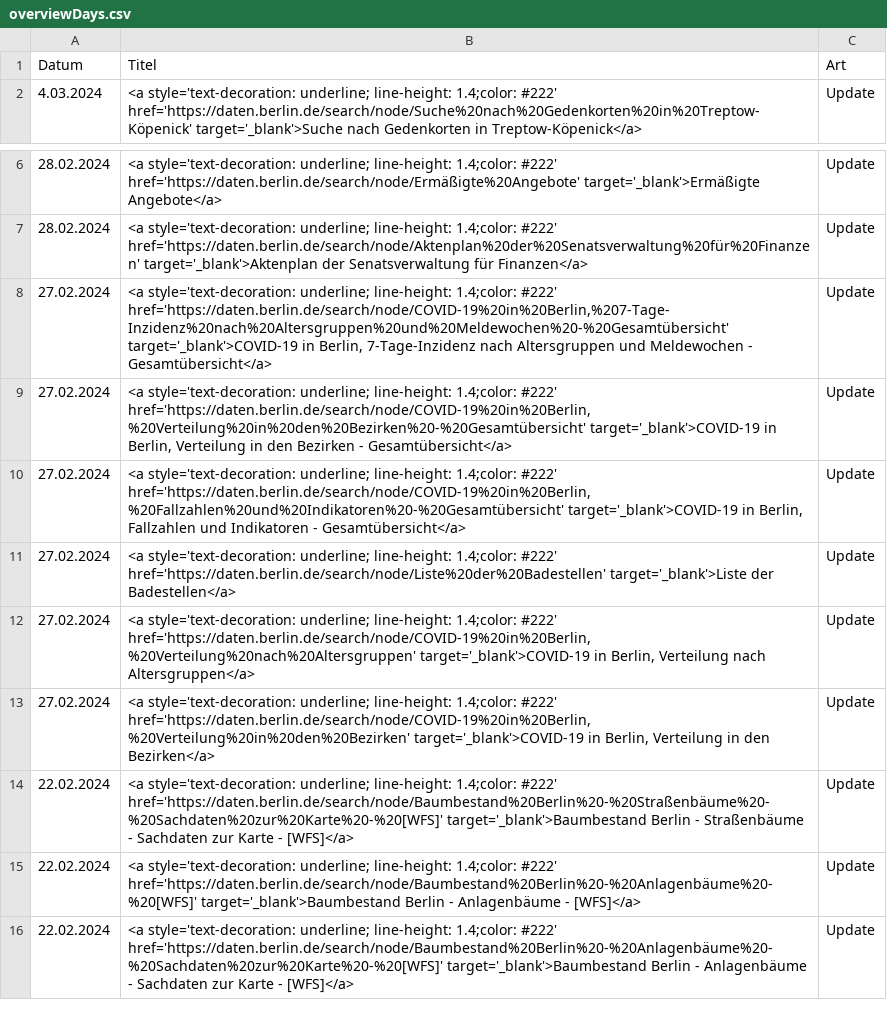
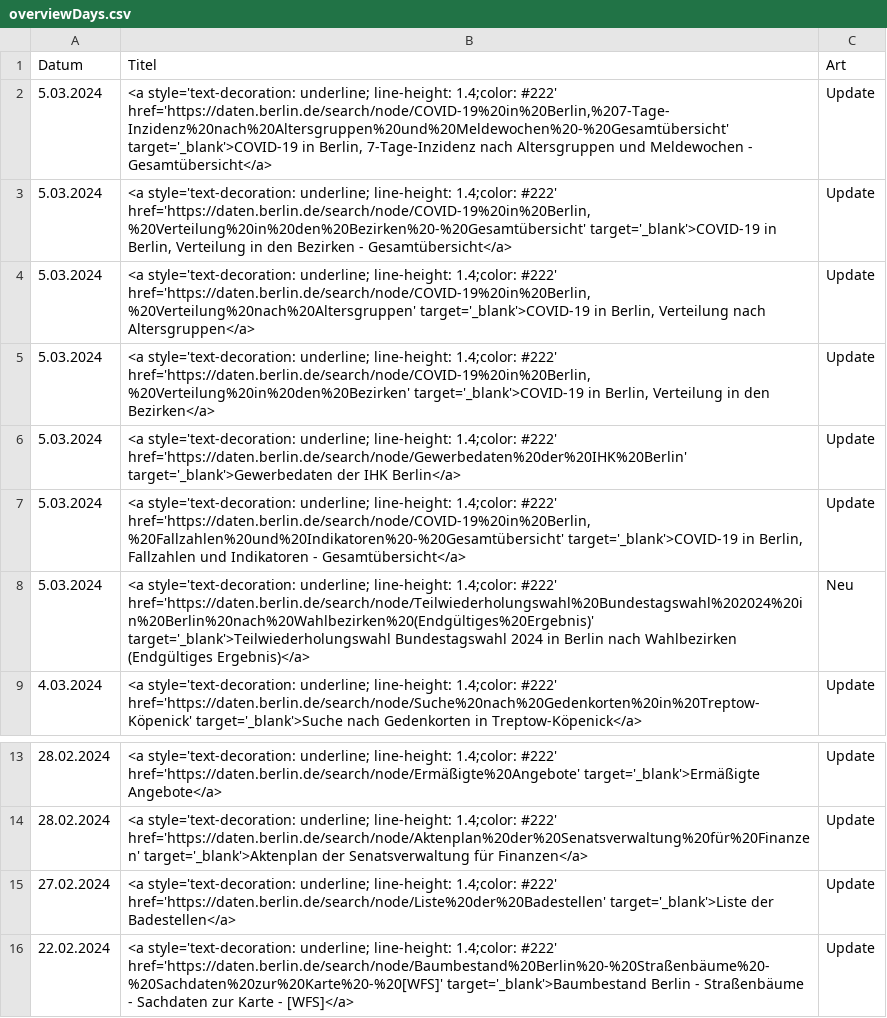
Before and after one commit to technologiestiftung/odis-opendata-vis, a CSV file: data/overviewDays.csv, drawn as a sheet; only a part is shown, gaps mark what is left out; the shorter side is filled out with more unchanged rows.

```diff
--- a/data/overviewDays.csv
+++ b/data/overviewDays.csv
@@ -1,2 +1,9 @@
 Datum,Titel,Art
+5.03.2024,"<a style='text-decoration: underline; line-height: 1.4;color: #222' href='https://daten.berlin.de/search/node/COVID-19%20in%20Berlin,%207-Tage-Inzidenz%20nach%20Altersgruppen%20und%20Meldewochen%20-%20Gesamtübersicht' target='_blank'>COVID-19 in Berlin, 7-Tage-Inzidenz nach Altersgruppen und Meldewochen - Gesamtübersicht</a>",Update
+5.03.2024,"<a style='text-decoration: underline; line-height: 1.4;color: #222' href='https://daten.berlin.de/search/node/COVID-19%20in%20Berlin,%20Verteilung%20in%20den%20Bezirken%20-%20Gesamtübersicht' target='_blank'>COVID-19 in Berlin, Verteilung in den Bezirken - Gesamtübersicht</a>",Update
+5.03.2024,"<a style='text-decoration: underline; line-height: 1.4;color: #222' href='https://daten.berlin.de/search/node/COVID-19%20in%20Berlin,%20Verteilung%20nach%20Altersgruppen' target='_blank'>COVID-19 in Berlin, Verteilung nach Altersgruppen</a>",Update
+5.03.2024,"<a style='text-decoration: underline; line-height: 1.4;color: #222' href='https://daten.berlin.de/search/node/COVID-19%20in%20Berlin,%20Verteilung%20in%20den%20Bezirken' target='_blank'>COVID-19 in Berlin, Verteilung in den Bezirken</a>",Update
+5.03.2024,<a style='text-decoration: underline; line-height: 1.4;color: #222' href='https://daten.berlin.de/search/node/Gewerbedaten%20der%20IHK%20Berlin' target='_blank'>Gewerbedaten der IHK Berlin</a>,Update
+5.03.2024,"<a style='text-decoration: underline; line-height: 1.4;color: #222' href='https://daten.berlin.de/search/node/COVID-19%20in%20Berlin,%20Fallzahlen%20und%20Indikatoren%20-%20Gesamtübersicht' target='_blank'>COVID-19 in Berlin, Fallzahlen und Indikatoren - Gesamtübersicht</a>",Update
+5.03.2024,<a style='text-decoration: underline; line-height: 1.4;color: #222' href='https://daten.berlin.de/search/node/Teilwiederholungswahl%20Bundestagswahl%202024%20in%20Berlin%20nach%20Wahlbezirken%20(Endgültiges%20Ergebnis)' target='_blank'>Teilwiederholungswahl Bundestagswahl 2024 in Berlin nach Wahlbezirken (Endgültiges Ergebnis)</a>,Neu
 4.03.2024,<a style='text-decoration: underline; line-height: 1.4;color: #222' href='https://daten.berlin.de/search/node/Suche%20nach%20Gedenkorten%20in%20Treptow-Köpenick' target='_blank'>Suche nach Gedenkorten in Treptow-Köpenick</a>,Update
@@ -7,8 +14,3 @@ Datum,Titel,Art
 28.02.2024,<a style='text-decoration: underline; line-height: 1.4;color: #222' href='https://daten.berlin.de/search/node/Aktenplan%20der%20Senatsverwaltung%20für%20Finanzen' target='_blank'>Aktenplan der Senatsverwaltung für Finanzen</a>,Update
-27.02.2024,"<a style='text-decoration: underline; line-height: 1.4;color: #222' href='https://daten.berlin.de/search/node/COVID-19%20in%20Berlin,%207-Tage-Inzidenz%20nach%20Altersgruppen%20und%20Meldewochen%20-%20Gesamtübersicht' target='_blank'>COVID-19 in Berlin, 7-Tage-Inzidenz nach Altersgruppen und Meldewochen - Gesamtübersicht</a>",Update
-27.02.2024,"<a style='text-decoration: underline; line-height: 1.4;color: #222' href='https://daten.berlin.de/search/node/COVID-19%20in%20Berlin,%20Verteilung%20in%20den%20Bezirken%20-%20Gesamtübersicht' target='_blank'>COVID-19 in Berlin, Verteilung in den Bezirken - Gesamtübersicht</a>",Update
-27.02.2024,"<a style='text-decoration: underline; line-height: 1.4;color: #222' href='https://daten.berlin.de/search/node/COVID-19%20in%20Berlin,%20Fallzahlen%20und%20Indikatoren%20-%20Gesamtübersicht' target='_blank'>COVID-19 in Berlin, Fallzahlen und Indikatoren - Gesamtübersicht</a>",Update
 27.02.2024,<a style='text-decoration: underline; line-height: 1.4;color: #222' href='https://daten.berlin.de/search/node/Liste%20der%20Badestellen' target='_blank'>Liste der Badestellen</a>,Update
-27.02.2024,"<a style='text-decoration: underline; line-height: 1.4;color: #222' href='https://daten.berlin.de/search/node/COVID-19%20in%20Berlin,%20Verteilung%20nach%20Altersgruppen' target='_blank'>COVID-19 in Berlin, Verteilung nach Altersgruppen</a>",Update
-27.02.2024,"<a style='text-decoration: underline; line-height: 1.4;color: #222' href='https://daten.berlin.de/search/node/COVID-19%20in%20Berlin,%20Verteilung%20in%20den%20Bezirken' target='_blank'>COVID-19 in Berlin, Verteilung in den Bezirken</a>",Update
 22.02.2024,<a style='text-decoration: underline; line-height: 1.4;color: #222' href='https://daten.berlin.de/search/node/Baumbestand%20Berlin%20-%20Straßenbäume%20-%20Sachdaten%20zur%20Karte%20-%20[WFS]' target='_blank'>Baumbestand Berlin - Straßenbäume - Sachdaten zur Karte - [WFS]</a>,Update
```
Also changed, not shown: 1 other file.
